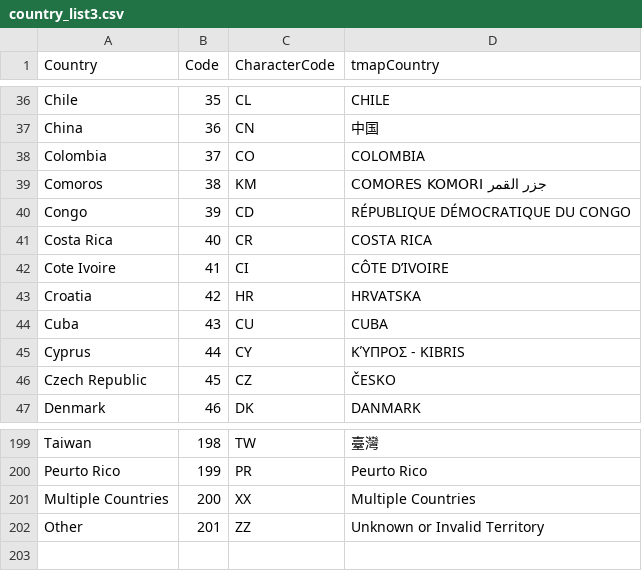
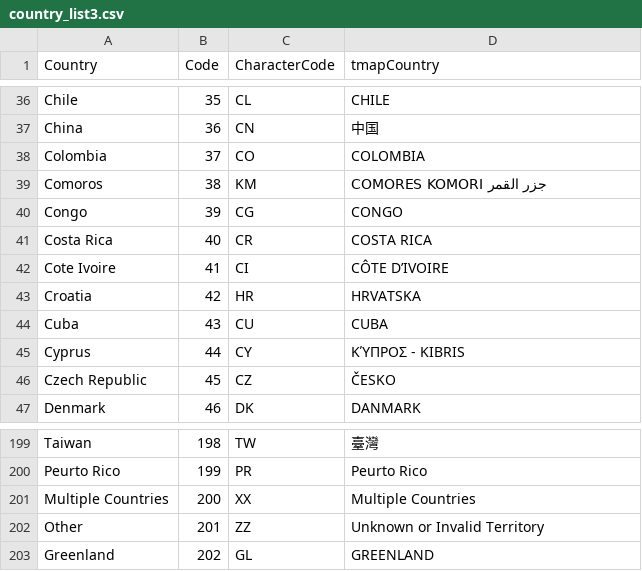
Before and after one commit to ctmazilu/RecodingR, a CSV file: country_list3.csv, drawn as a sheet; only a part is shown, gaps mark what is left out.

Commit message:
update greenland

```diff
--- a/country_list3.csv
+++ b/country_list3.csv
@@ -39,3 +39,3 @@
 "Comoros",38,"KM","COMORES KOMORI جزر القمر"
-"Congo",39,"CD","RÉPUBLIQUE DÉMOCRATIQUE DU CONGO"
+"Congo",39,"CG","CONGO"
 "Costa Rica",40,"CR","COSTA RICA"
@@ -202 +202,2 @@
 "Other",201,"ZZ","Unknown or Invalid Territory"
+"Greenland", 202, "GL", "GREENLAND"
```
